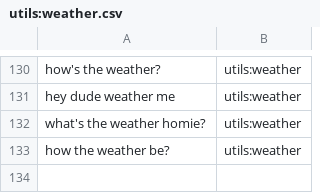
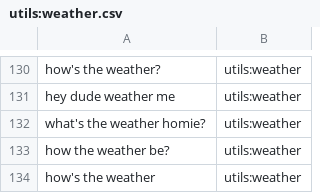
Before and after one commit to whittlbc/jarvis, a CSV file: data/utils:weather.csv, drawn as a sheet; only a part is shown, gaps mark what is left out; the diff names each change by its address in the sheet, - before the commit and + after, or states it on an @@ line.

```diff
--- a/data/utils:weather.csv
+++ b/data/utils:weather.csv
+row 134: how's the weather | utils:weather
```
Also changed, not shown: data/core:greeting.csv, data/user:name.csv, 2 other files.
